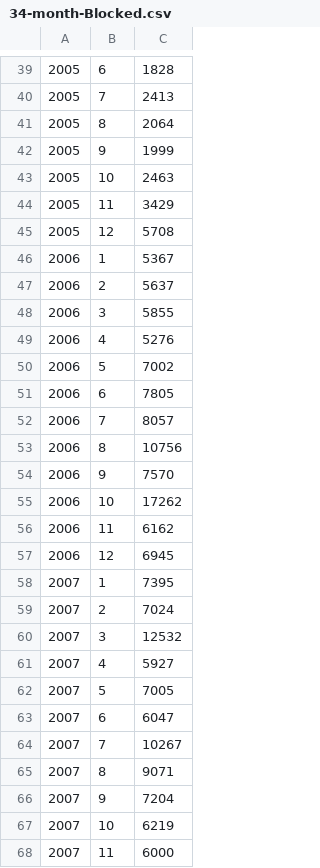
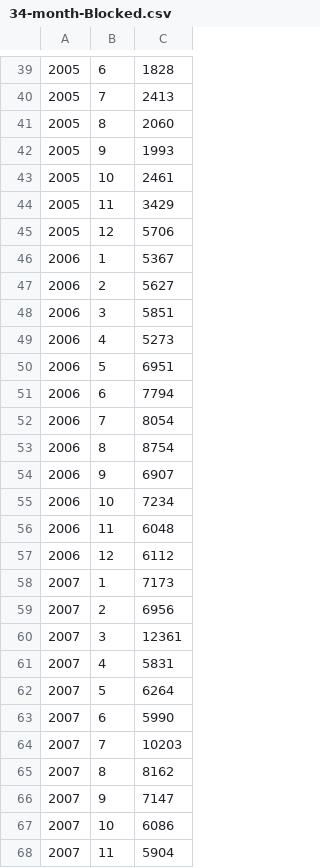
Before and after one commit to carlinmack/NamespaceDatabase, a CSV file: plots/data/34-month-Blocked.csv, drawn as a sheet; only a part is shown, gaps mark what is left out; the diff covers the shown part only.

```diff
--- a/plots/data/34-month-Blocked.csv
+++ b/plots/data/34-month-Blocked.csv
@@ -40,29 +40,29 @@
 2005,7,2413
-2005,8,2064
-2005,9,1999
-2005,10,2463
+2005,8,2060
+2005,9,1993
+2005,10,2461
 2005,11,3429
-2005,12,5708
+2005,12,5706
 2006,1,5367
-2006,2,5637
-2006,3,5855
-2006,4,5276
-2006,5,7002
-2006,6,7805
-2006,7,8057
-2006,8,10756
-2006,9,7570
-2006,10,17262
-2006,11,6162
-2006,12,6945
-2007,1,7395
-2007,2,7024
-2007,3,12532
-2007,4,5927
-2007,5,7005
-2007,6,6047
-2007,7,10267
-2007,8,9071
-2007,9,7204
-2007,10,6219
-2007,11,6000
+2006,2,5627
+2006,3,5851
+2006,4,5273
+2006,5,6951
+2006,6,7794
+2006,7,8054
+2006,8,8754
+2006,9,6907
+2006,10,7234
+2006,11,6048
+2006,12,6112
+2007,1,7173
+2007,2,6956
+2007,3,12361
+2007,4,5831
+2007,5,6264
+2007,6,5990
+2007,7,10203
+2007,8,8162
+2007,9,7147
+2007,10,6086
+2007,11,5904
```
Also changed, not shown: 148 edited cells elsewhere in this file, 17 other files.
